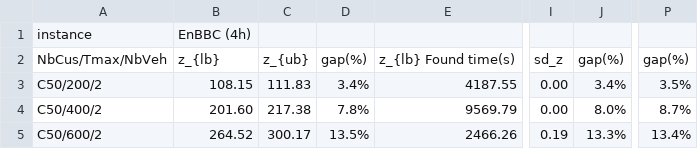
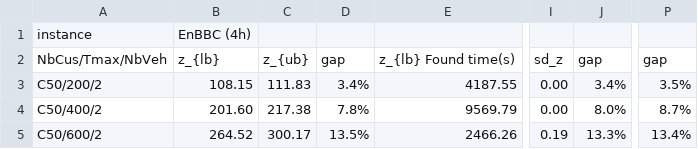
Before and after one commit to QinxiaoYu/TOPTTP, a CSV file: Results_LDP/50_Customers_LDP.csv, drawn as a sheet; only a part is shown, gaps mark what is left out; the diff names each change by its address in the sheet, - before the commit and + after, or states it on an @@ line.

Commit message:
Update 50_Customers_LDP.csv

```diff
--- a/Results_LDP/50_Customers_LDP.csv
+++ b/Results_LDP/50_Customers_LDP.csv
-D2: gap(%)
+D2: gap
-J2: gap(%)
+J2: gap
-P2: gap(%)
+P2: gap
```
